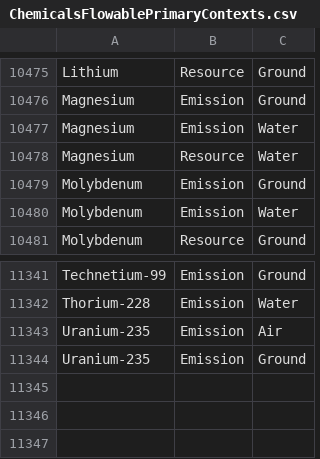
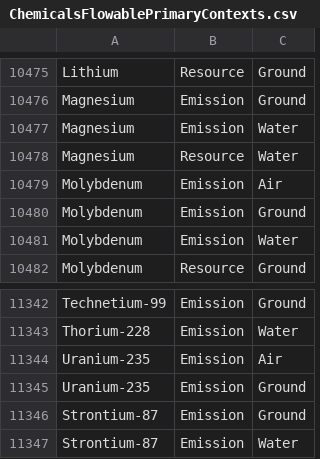
Before and after one commit to USEPA/fedelemflowlist, a CSV file: fedelemflowlist/input/ChemicalsFlowablePrimaryContexts.csv, drawn as a sheet; only a part is shown, gaps mark what is left out; the diff names each change by its address in the sheet, - before the commit and + after, or states it on an @@ line.

```diff
--- a/fedelemflowlist/input/ChemicalsFlowablePrimaryContexts.csv
+++ b/fedelemflowlist/input/ChemicalsFlowablePrimaryContexts.csv
+row 10479: Molybdenum | Emission | Air
+row 11346: Strontium-87 | Emission | Ground
+row 11347: Strontium-87 | Emission | Water
```
Also changed, not shown: fedelemflowlist/input/ChemicalFlowableAltUnits.csv, fedelemflowlist/input/ChemicalsFlowables.csv, 3 other files.
